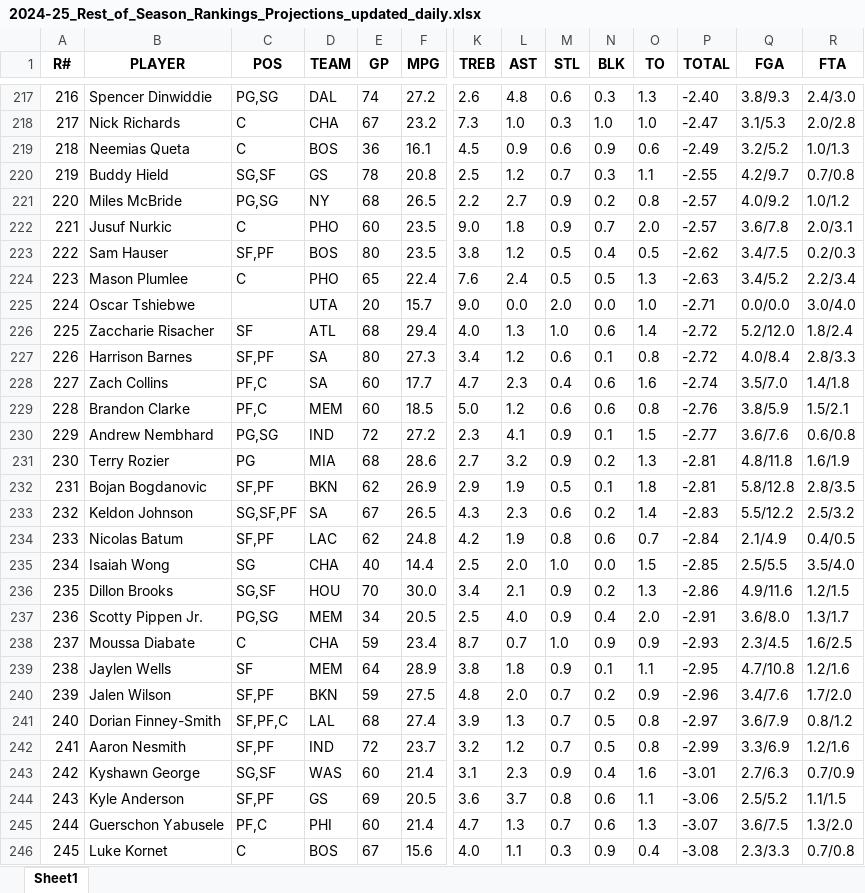
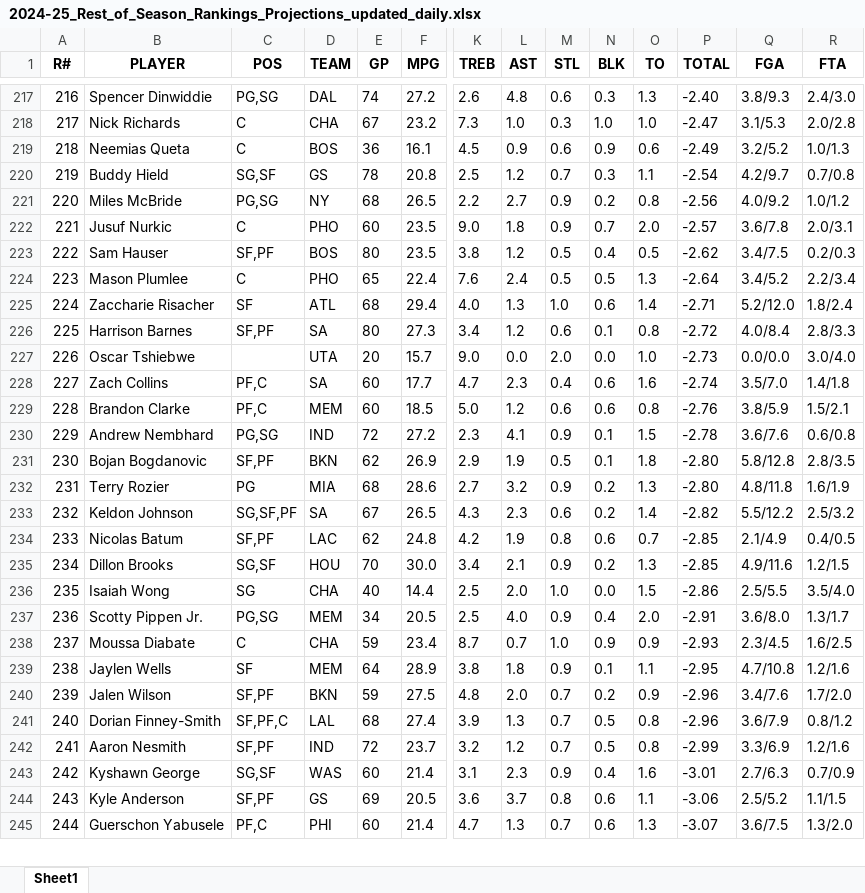
Before and after one commit to ikucukkaya/TradeMachine, an Excel workbook: data/2024-25_Rest_of_Season_Rankings_Projections_updated_daily.xlsx, sheet Sheet1, drawn as a sheet; only a part is shown, gaps mark what is left out; values as stored, in another font and other column widths than the file's, no borders; removed rows and columns are numbered as before the commit, all else as after; rows hold the shown columns only; the diff covers the shown part only; the diff names each change by its address in the sheet, - before the commit and + after, or states it on an @@ line.

```diff
--- a/data/2024-25_Rest_of_Season_Rankings_Projections_updated_daily.xlsx (sheet Sheet1)
+++ b/data/2024-25_Rest_of_Season_Rankings_Projections_updated_daily.xlsx (sheet Sheet1)
-P220 (TOTAL): -2.55
+P220 (TOTAL): -2.54
-P221 (TOTAL): -2.57
+P221 (TOTAL): -2.56
-P224 (TOTAL): -2.63
+P224 (TOTAL): -2.64
-row 225: 224 | Oscar Tshiebwe |  | UTA | 20 | 15.7 | 9.0 | 0.0 | 2.0 | 0.0 | 1.0 | -2.71 | 0.0/0.0 | 3.0/4.0
-A225 (R#): 225
+A225 (R#): 224
-P225 (TOTAL): -2.72
+P225 (TOTAL): -2.71
-A226 (R#): 226
+A226 (R#): 225
+row 227: 226 | Oscar Tshiebwe |  | UTA | 20 | 15.7 | 9.0 | 0.0 | 2.0 | 0.0 | 1.0 | -2.73 | 0.0/0.0 | 3.0/4.0
-P230 (TOTAL): -2.77
+P230 (TOTAL): -2.78
-row 231: 230 | Terry Rozier | PG | MIA | 68 | 28.6 | 2.7 | 3.2 | 0.9 | 0.2 | 1.3 | -2.81 | 4.8/11.8 | 1.6/1.9
-A231 (R#): 231
+A231 (R#): 230
-P231 (TOTAL): -2.81
+P231 (TOTAL): -2.80
+row 232: 231 | Terry Rozier | PG | MIA | 68 | 28.6 | 2.7 | 3.2 | 0.9 | 0.2 | 1.3 | -2.80 | 4.8/11.8 | 1.6/1.9
-P233 (TOTAL): -2.83
+P233 (TOTAL): -2.82
-P234 (TOTAL): -2.84
+P234 (TOTAL): -2.85
-row 235: 234 | Isaiah Wong | SG | CHA | 40 | 14.4 | 2.5 | 2.0 | 1.0 | 0.0 | 1.5 | -2.85 | 2.5/5.5 | 3.5/4.0
-A235 (R#): 235
+A235 (R#): 234
-P235 (TOTAL): -2.86
+P235 (TOTAL): -2.85
+row 236: 235 | Isaiah Wong | SG | CHA | 40 | 14.4 | 2.5 | 2.0 | 1.0 | 0.0 | 1.5 | -2.86 | 2.5/5.5 | 3.5/4.0
-P241 (TOTAL): -2.97
+P241 (TOTAL): -2.96
-row 246: 245 | Luke Kornet | C | BOS | 67 | 15.6 | 4.0 | 1.1 | 0.3 | 0.9 | 0.4 | -3.08 | 2.3/3.3 | 0.7/0.8
```
Also changed, not shown: 29 added rows, 28 removed rows and 576 edited cells elsewhere in this sheet, data/2024-25_NBA_Regular_Season_Updated_daily.xlsx, data/Last_14_days_of_the_2024-25_NBA_Regular_Season_Updated_daily.xlsx, 2 other files.
